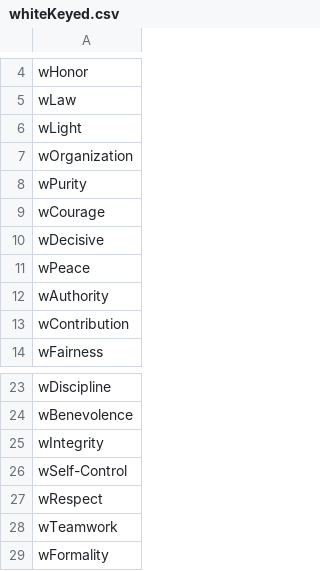
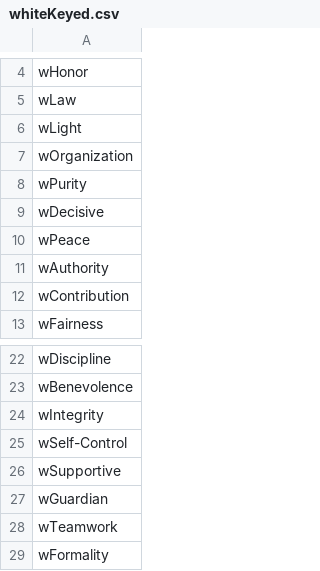
Before and after one commit to cnatsepll/ColorQuizQuestions, a CSV file: whiteKeyed.csv, drawn as a sheet; only a part is shown, gaps mark what is left out.

Commit message:
Update whiteKeyed.csv

```diff
--- a/whiteKeyed.csv
+++ b/whiteKeyed.csv
@@ -8,3 +8,2 @@ wOrganization
 wPurity
-wCourage
 wDecisive
@@ -26,3 +25,4 @@ wIntegrity
 wSelf-Control
-wRespect
+wSupportive
+wGuardian
 wTeamwork
```
